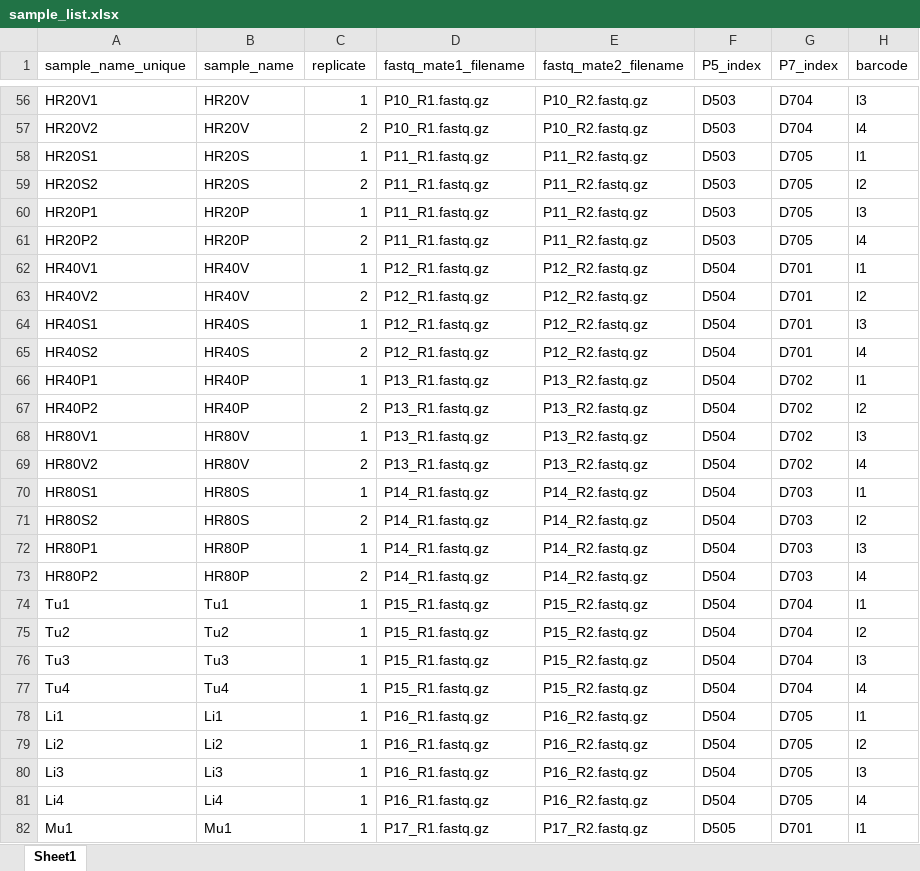
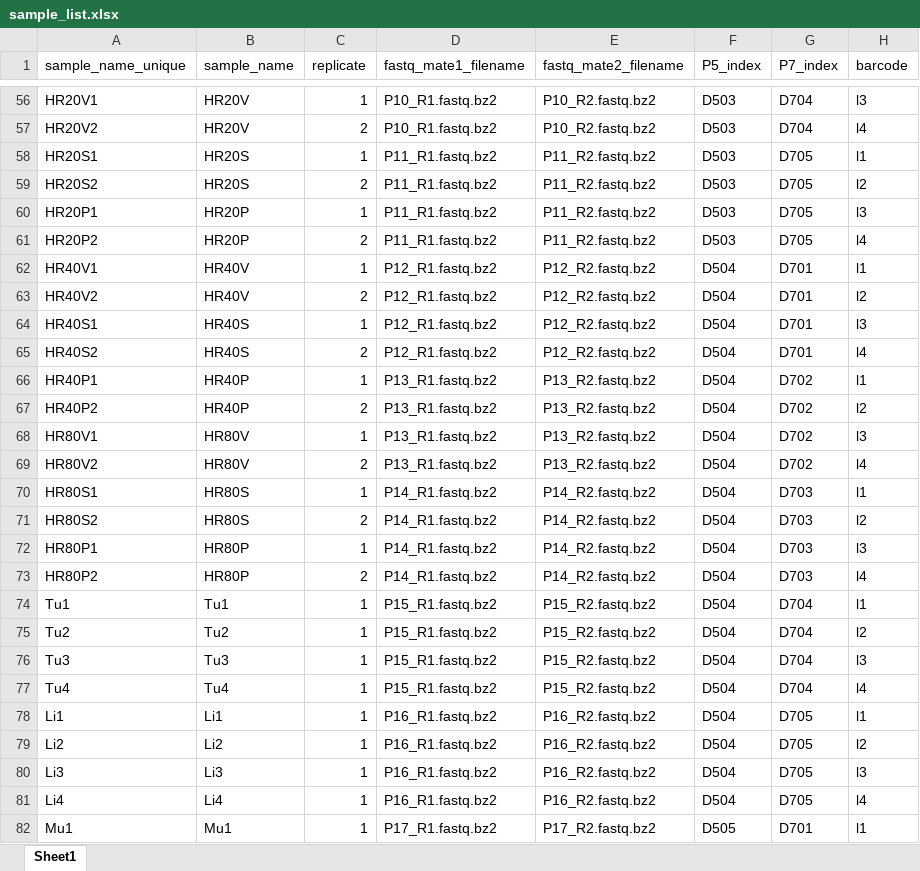
Before and after one commit to krdav/tRNA-charge-seq, an Excel workbook: projects/tRNAseq_lib1/sample_list.xlsx, sheet Sheet1, drawn as a sheet; only a part is shown, gaps mark what is left out; values as stored, in another font and other column widths than the file's, no borders; the diff covers the shown part only; the diff names each change by its address in the sheet, - before the commit and + after, or states it on an @@ line.

```diff
--- a/projects/tRNAseq_lib1/sample_list.xlsx (sheet Sheet1)
+++ b/projects/tRNAseq_lib1/sample_list.xlsx (sheet Sheet1)
-D56:D57 (fastq_mate1_filename): P10_R1.fastq.gz
+D56:D57 (fastq_mate1_filename): P10_R1.fastq.bz2
-E56:E57 (fastq_mate2_filename): P10_R2.fastq.gz
+E56:E57 (fastq_mate2_filename): P10_R2.fastq.bz2
-D58:D61 (fastq_mate1_filename): P11_R1.fastq.gz
+D58:D61 (fastq_mate1_filename): P11_R1.fastq.bz2
-E58:E61 (fastq_mate2_filename): P11_R2.fastq.gz
+E58:E61 (fastq_mate2_filename): P11_R2.fastq.bz2
-D62:D65 (fastq_mate1_filename): P12_R1.fastq.gz
+D62:D65 (fastq_mate1_filename): P12_R1.fastq.bz2
-E62:E65 (fastq_mate2_filename): P12_R2.fastq.gz
+E62:E65 (fastq_mate2_filename): P12_R2.fastq.bz2
-D66:D69 (fastq_mate1_filename): P13_R1.fastq.gz
+D66:D69 (fastq_mate1_filename): P13_R1.fastq.bz2
-E66:E69 (fastq_mate2_filename): P13_R2.fastq.gz
+E66:E69 (fastq_mate2_filename): P13_R2.fastq.bz2
-D70:D73 (fastq_mate1_filename): P14_R1.fastq.gz
+D70:D73 (fastq_mate1_filename): P14_R1.fastq.bz2
-E70:E73 (fastq_mate2_filename): P14_R2.fastq.gz
+E70:E73 (fastq_mate2_filename): P14_R2.fastq.bz2
-D74:D77 (fastq_mate1_filename): P15_R1.fastq.gz
+D74:D77 (fastq_mate1_filename): P15_R1.fastq.bz2
-E74:E77 (fastq_mate2_filename): P15_R2.fastq.gz
+E74:E77 (fastq_mate2_filename): P15_R2.fastq.bz2
-D78:D81 (fastq_mate1_filename): P16_R1.fastq.gz
+D78:D81 (fastq_mate1_filename): P16_R1.fastq.bz2
-E78:E81 (fastq_mate2_filename): P16_R2.fastq.gz
+E78:E81 (fastq_mate2_filename): P16_R2.fastq.bz2
-D82 (fastq_mate1_filename): P17_R1.fastq.gz
+D82 (fastq_mate1_filename): P17_R1.fastq.bz2
-E82 (fastq_mate2_filename): P17_R2.fastq.gz
+E82 (fastq_mate2_filename): P17_R2.fastq.bz2
```
Also changed, not shown: 130 edited cells elsewhere in this sheet.
